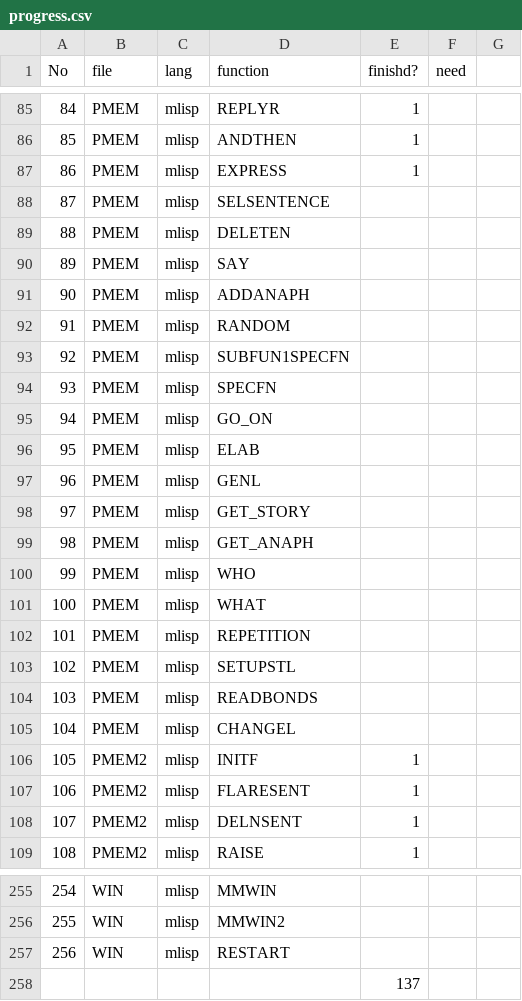
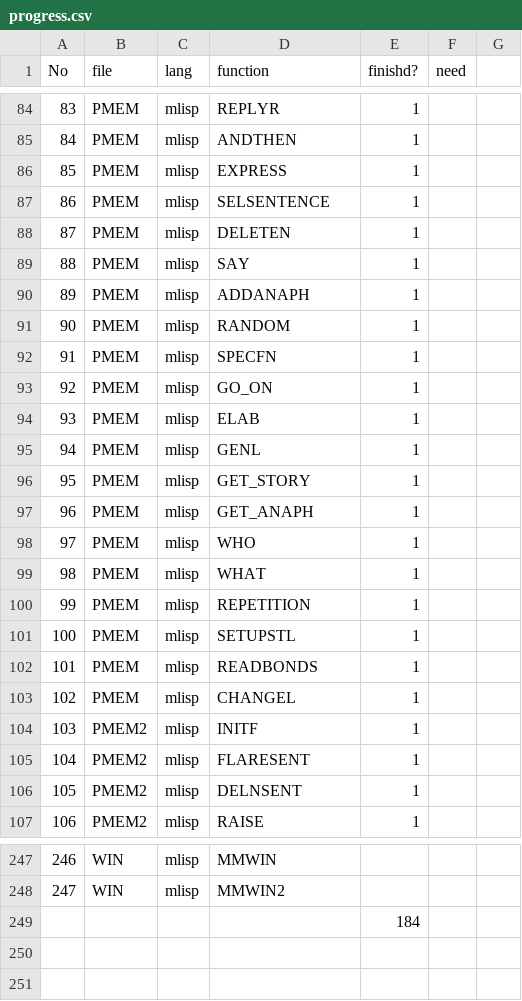
Before and after one commit to sazare/LispZone, a CSV file: parrydoc/progress.csv, drawn as a sheet; only a part is shown, gaps mark what is left out; removed rows and columns are numbered as before the commit, all else as after; the diff covers the shown part only; the diff names each change by its address in the sheet, - before the commit and + after, or states it on an @@ line.

Commit message:
translated all mlisp functions.
	modified:   chop.sh
	modified:   pmem.lisp
	modified:   pmem3.lisp
	modified:   pmem4.lisp
	modified:   primitives.lisp
	modified:   specials.lisp
	modified:   ../parrydoc/conversionrule.txt
	modified:   ../parrydoc/howtomake.txt
	modified:   ../parrydoc/progress.csv

```diff
--- a/parrydoc/progress.csv
+++ b/parrydoc/progress.csv
@@ column A (No) renumbered between rows 51 and 248 @@
-E87:E91 (finishd?): (empty)
+E87:E91 (finishd?): 1
-row 93: 92 | PMEM | mlisp | SUBFUN1SPECFN
-E92:E103 (finishd?): (empty)
+E92:E103 (finishd?): 1
-row 257: 256 | WIN | mlisp | RESTART
-E249 (finishd?): 137
+E249 (finishd?): 184
```
Also changed, not shown: 7 removed rows and 31 edited cells elsewhere in this file, 8 other files.
